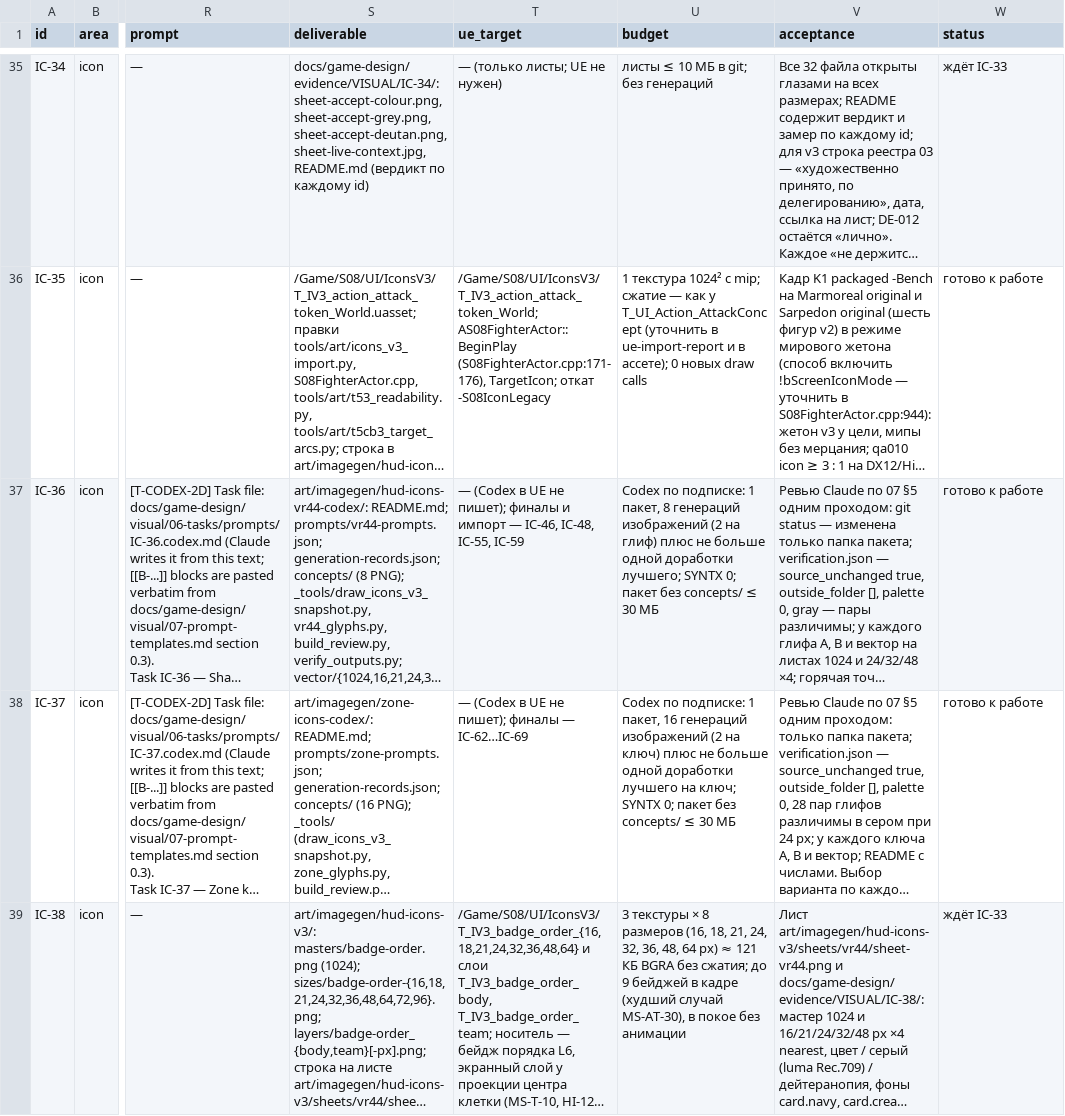
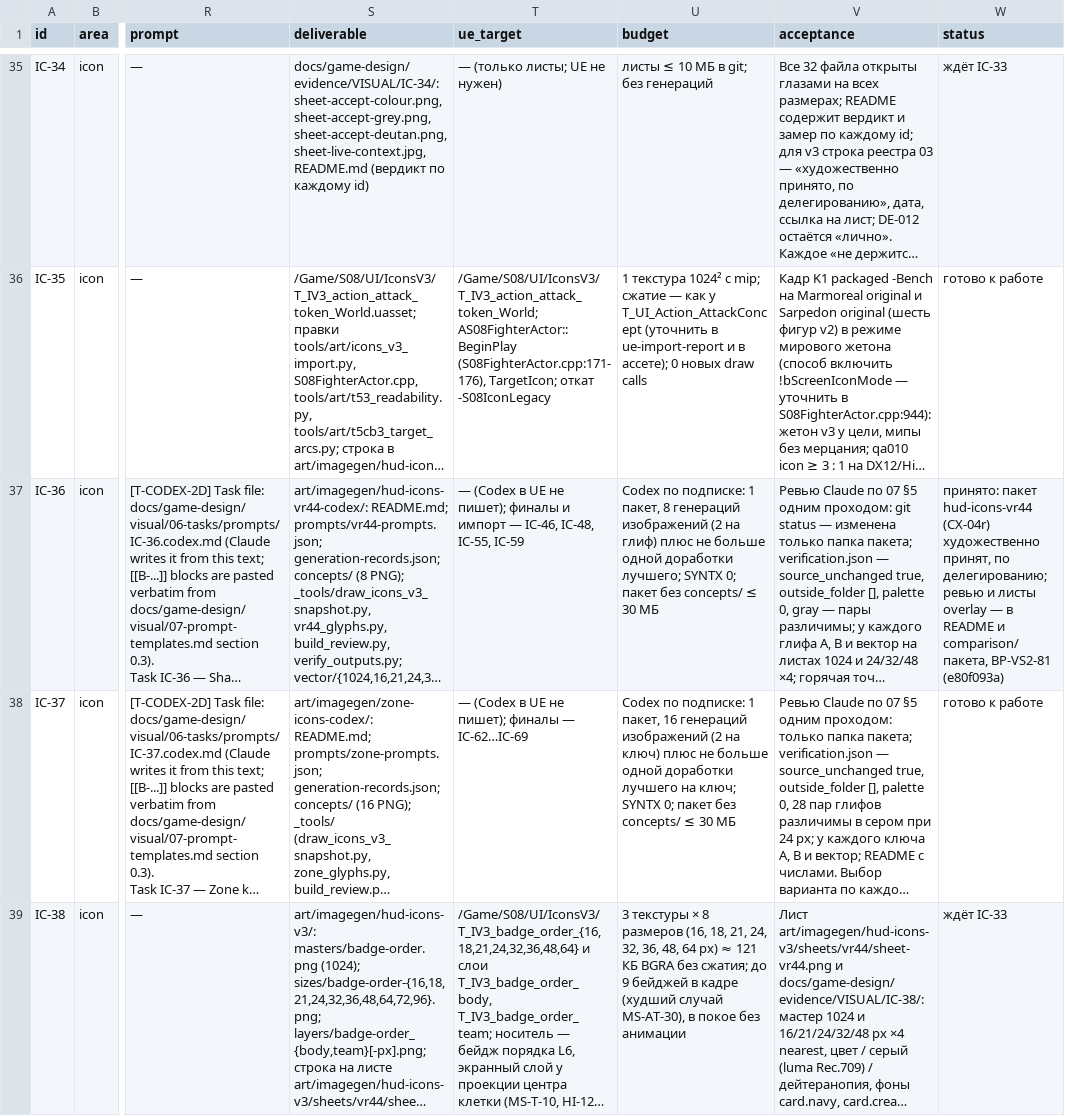
Before and after one commit to renlok87/unmatched, a CSV file: docs/game-design/visual/06-tasks/icons.csv, drawn as a sheet; only a part is shown, gaps mark what is left out; long unchanged cells end in …; the diff names each change by its address in the sheet, - before the commit and + after, or states it on an @@ line.

```diff
--- a/docs/game-design/visual/06-tasks/icons.csv
+++ b/docs/game-design/visual/06-tasks/icons.csv
-W37 (status): готово к работе
+W37 (status): принято: пакет hud-icons-vr44 (CX-04r) художественно принят, по делегированию; ревью и листы overlay — в README и comparison/ пакета, ВР-VS2-81 (e80f093a)
```
Also changed, not shown: docs/game-design/visual/06-tasks/cards-portraits.csv, docs/game-design/visual/06-tasks/env.csv, 2 other files.
